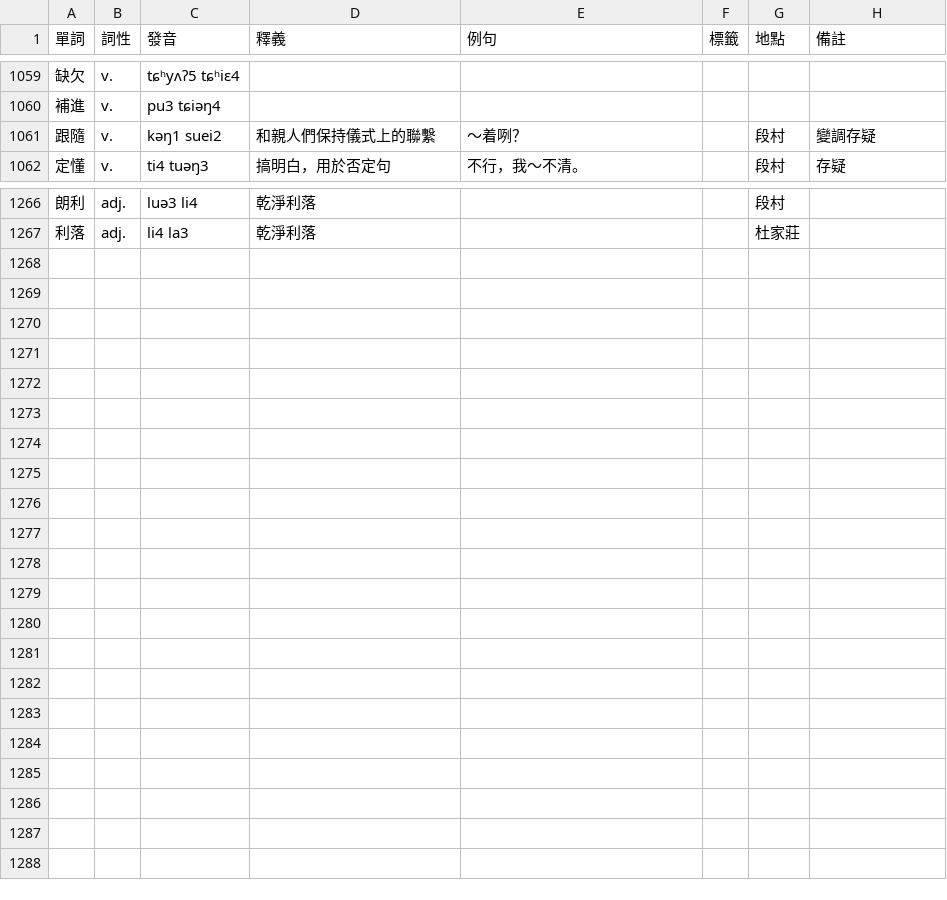
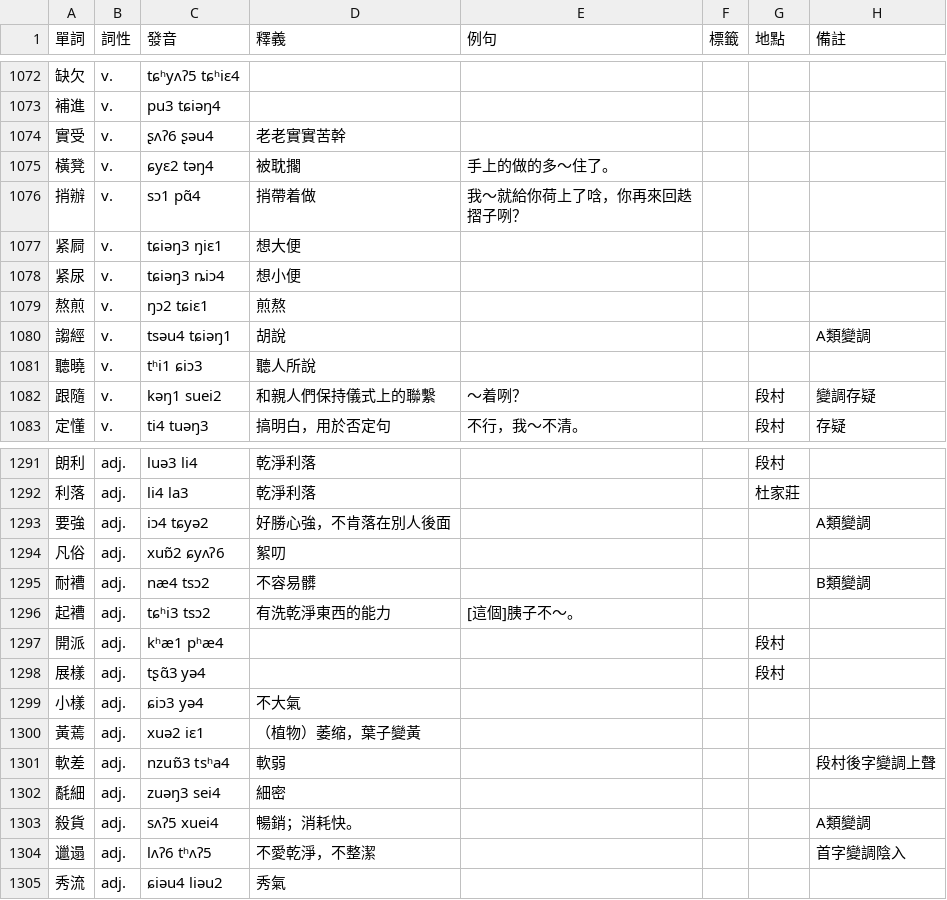
Before and after one commit to JinyuWorld/dict-pingyao, a CSV file: dict.csv, drawn as a sheet; only a part is shown, gaps mark what is left out; the diff covers the shown part only; the diff names each change by its address in the sheet, - before the commit and + after, or states it on an @@ line.

Commit message:
add: new verbs & adjectives

```diff
--- a/dict.csv
+++ b/dict.csv
+row 1074: 實受 | v. | ʂʌʔ6 ʂəu4 | 老老實實苦幹
+row 1075: 橫凳 | v. | ɕyɛ2 təŋ4 | 被耽擱 | 手上的做的多～住了。
+row 1076: 捎辦 | v. | sɔ1 pɑ̃4 | 捎帶着做 | 我～就給你荷上了唅，你再來回趃摺子咧？
+row 1077: 紧屙 | v. | tɕiəŋ3 ŋiɛ1 | 想大便
+row 1078: 紧尿 | v. | tɕiəŋ3 ȵiɔ4 | 想小便
+row 1079: 熬煎 | v. | ŋɔ2 tɕiɛ1 | 煎熬
+row 1080: 謅經 | v. | tsəu4 tɕiəŋ1 | 胡說 |  |  |  | A類變調
+row 1081: 聽曉 | v. | tʰi1 ɕiɔ3 | 聽人所說
+row 1293: 要強 | adj. | iɔ4 tɕyə2 | 好勝心強，不肯落在別人後面 |  |  |  | A類變調
+row 1294: 凡俗 | adj. | xuɒ̃2 ɕyʌʔ6 | 絮叨
+row 1295: 耐褿 | adj. | næ4 tsɔ2 | 不容易髒 |  |  |  | B類變調
+row 1296: 起褿 | adj. | tɕʰi3 tsɔ2 | 有洗乾淨東西的能力 | [這個]胰子不～。
+row 1297: 開派 | adj. | kʰæ1 pʰæ4 |  |  |  | 段村
+row 1298: 展樣 | adj. | tʂɑ̃3 yə4 |  |  |  | 段村
+row 1299: 小樣 | adj. | ɕiɔ3 yə4 | 不大氣
+row 1300: 黃蔫 | adj. | xuə2 iɛ1 | （植物）萎缩，葉子變黃
+row 1301: 軟差 | adj. | nzuɒ̃3 tsʰa4 | 軟弱 |  |  |  | 段村後字變調上聲
+row 1302: 氄細 | adj. | zuəŋ3 sei4 | 細密
+row 1303: 殺貨 | adj. | sʌʔ5 xuei4 | 暢銷；消耗快。 |  |  |  | A類變調
+row 1304: 邋遢 | adj. | lʌʔ6 tʰʌʔ5 | 不愛乾淨，不整潔 |  |  |  | 首字變調陰入
+row 1305: 秀流 | adj. | ɕiəu4 liəu2 | 秀氣
```
Also changed, not shown: 17 added rows and 6 edited cells elsewhere in this file.
